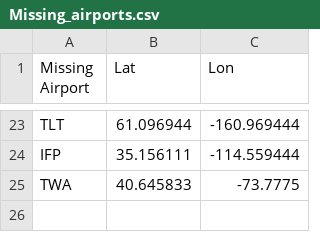
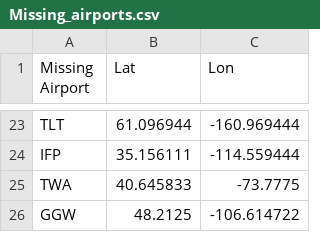
Before and after one commit to jaygdesai/aimldl, a CSV file: Missing_airports.csv, drawn as a sheet; only a part is shown, gaps mark what is left out.

Commit message:
Updated file

```diff
--- a/Missing_airports.csv
+++ b/Missing_airports.csv
@@ -25 +25,2 @@ IFP,35.156111,-114.559444
 TWA,40.645833,-73.7775
+GGW,48.2125,-106.614722
```
